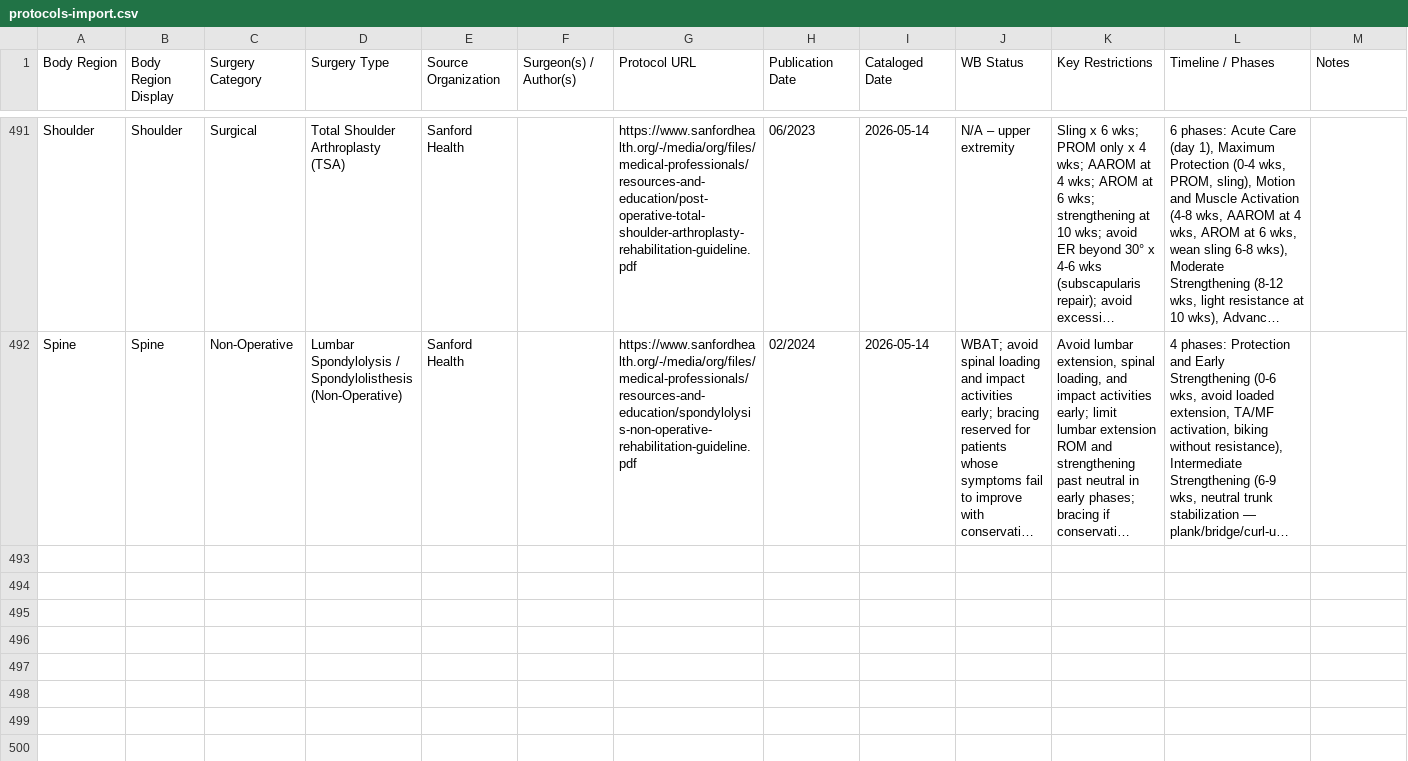
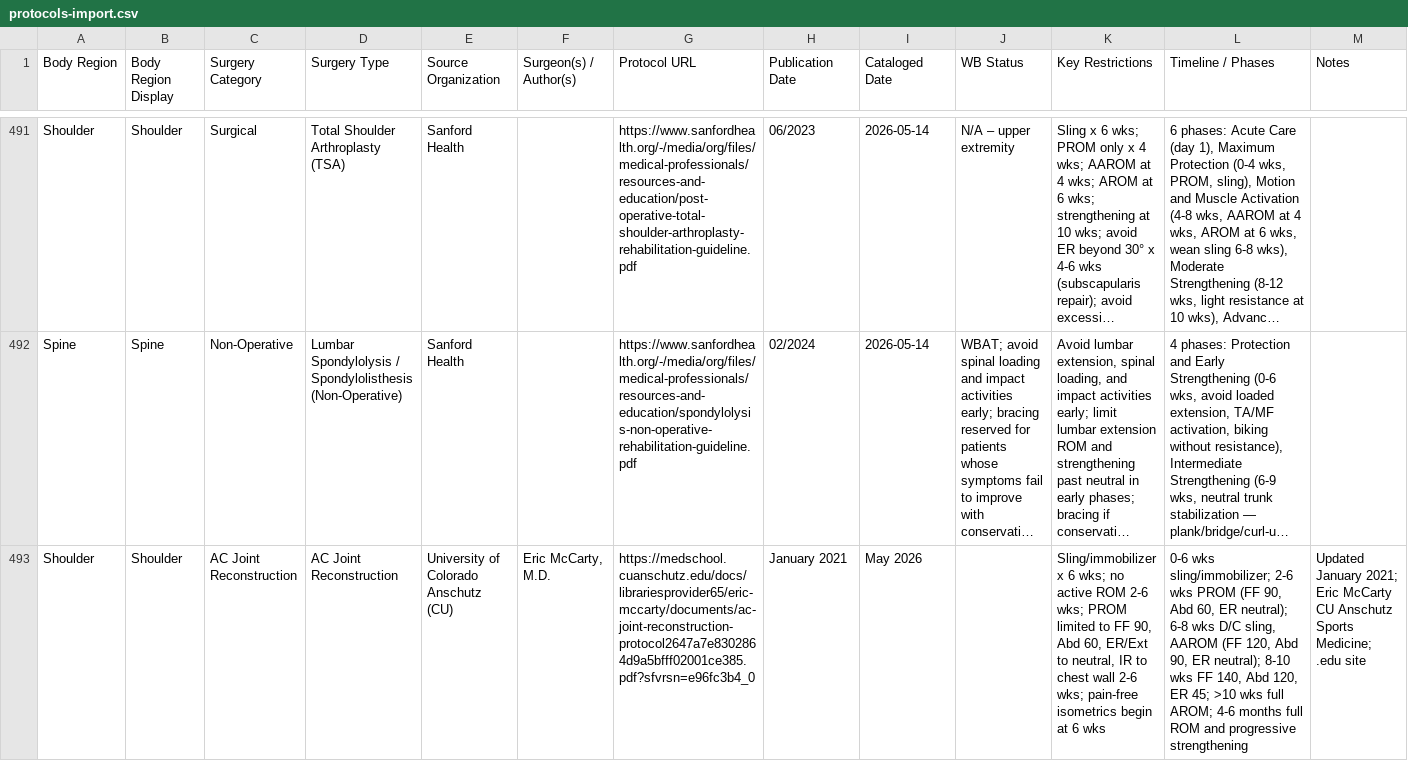
Before and after one commit to dominickmacksoud-lgtm/rehab-protocols, a CSV file: protocols-import.csv, drawn as a sheet; only a part is shown, gaps mark what is left out; long unchanged cells end in …; the diff covers the shown part only; the diff names each change by its address in the sheet, - before the commit and + after, or states it on an @@ line.

Commit message:
Add 3 CU Anschutz / Eric McCarty shoulder protocols: AC joint reconstruction, anterior Bankart repair (MOON), biceps tenodesis

```diff
--- a/protocols-import.csv
+++ b/protocols-import.csv
+row 493: Shoulder | Shoulder | AC Joint Reconstruction | AC Joint Reconstruction | University of Colorado Anschutz (CU) | Eric McCarty, M.D. | https://medschool.cuanschutz.edu/docs/librariesprovider65/eric-mccarty/documents/ac-joint-reconstruction-protocol2647a7e8302864d9a5bfff02001ce385.pdf?sfvrsn=e96fc3b4_0 | January 2021 | May 2026 |  | Sling/immobilizer x 6 wks; no active ROM 2-6 wks; PROM limited to FF 90, Abd 60, ER/Ext to neutral, IR to chest wall 2-6 wks; pain-free isometrics begin at 6 wks | 0-6 wks sling/immobilizer; 2-6 wks PROM (FF 90, Abd 60, ER neutral); 6-8 wks D/C sling, AAROM (FF 120, Abd 90, ER neutral); 8-10 wks FF 140, Abd 120, ER 45; >10 wks full AROM; 4-6 months full ROM and progressive strengthening | Updated January 2021; Eric McCarty CU Anschutz Sports Medicine; .edu site
```
Also changed, not shown: 2 added rows elsewhere in this file, 1 other file.
